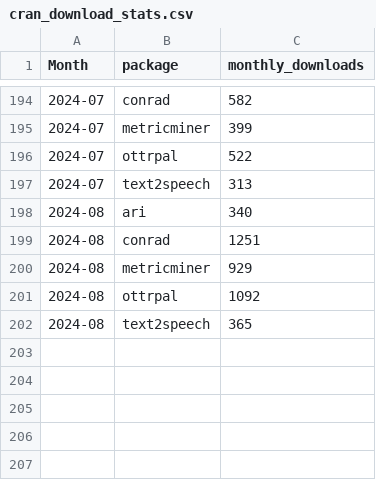
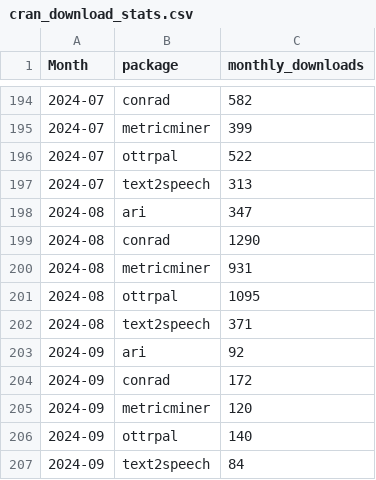
Before and after one commit to FredHutch/itn-dashboard, a CSV file: data/cran_download_stats.csv, drawn as a sheet; only a part is shown, gaps mark what is left out.

Commit message:
Refresh data

```diff
--- a/data/cran_download_stats.csv
+++ b/data/cran_download_stats.csv
@@ -197,6 +197,11 @@ Month,package,monthly_downloads
 2024-07,text2speech,313
-2024-08,ari,340
-2024-08,conrad,1251
-2024-08,metricminer,929
-2024-08,ottrpal,1092
-2024-08,text2speech,365
+2024-08,ari,347
+2024-08,conrad,1290
+2024-08,metricminer,931
+2024-08,ottrpal,1095
+2024-08,text2speech,371
+2024-09,ari,92
+2024-09,conrad,172
+2024-09,metricminer,120
+2024-09,ottrpal,140
+2024-09,text2speech,84
```
Also changed, not shown: data/itcr_course_metrics.csv, data/itcr_ga_metric_data.csv.
